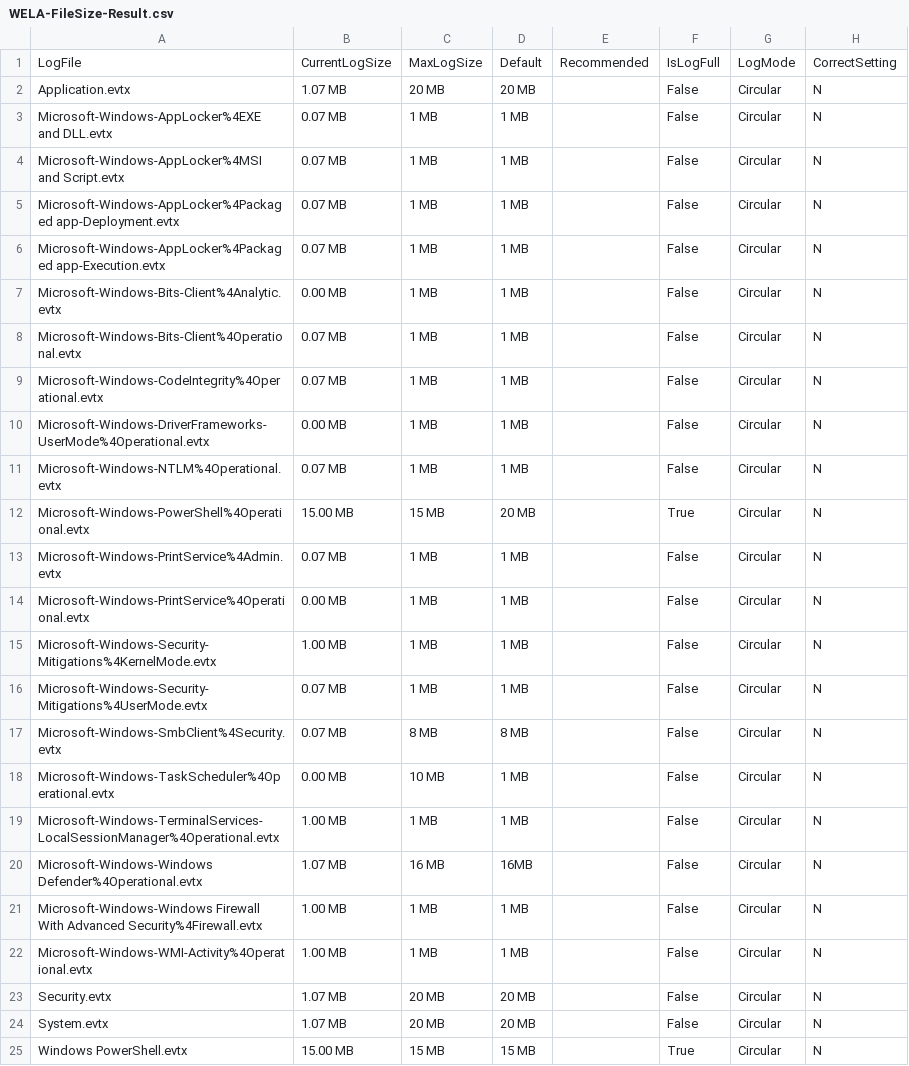
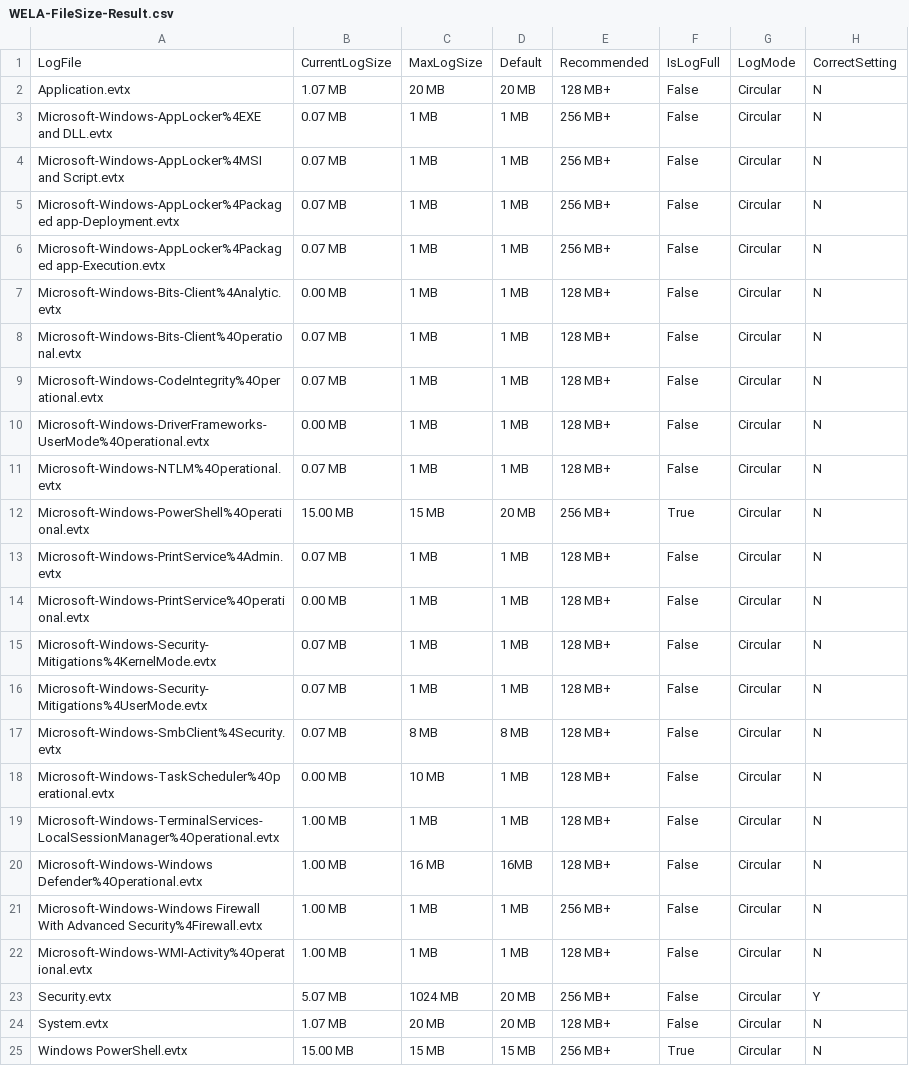
Before and after one commit to fukusuket/EventLog-Baseline-Guide, a CSV file: data/Microsoft_Server/WELA-FileSize-Result.csv, drawn as a sheet.

```diff
--- a/data/Microsoft_Server/WELA-FileSize-Result.csv
+++ b/data/Microsoft_Server/WELA-FileSize-Result.csv
@@ -1,25 +1,25 @@
 "LogFile","CurrentLogSize","MaxLogSize","Default","Recommended","IsLogFull","LogMode","CorrectSetting"
-"Application.evtx","1.07 MB","20 MB","20 MB",,"False","Circular","N"
-"Microsoft-Windows-AppLocker%4EXE and DLL.evtx","0.07 MB","1 MB","1 MB",,"False","Circular","N"
-"Microsoft-Windows-AppLocker%4MSI and Script.evtx","0.07 MB","1 MB","1 MB",,"False","Circular","N"
-"Microsoft-Windows-AppLocker%4Packaged app-Deployment.evtx","0.07 MB","1 MB","1 MB",,"False","Circular","N"
-"Microsoft-Windows-AppLocker%4Packaged app-Execution.evtx","0.07 MB","1 MB","1 MB",,"False","Circular","N"
-"Microsoft-Windows-Bits-Client%4Analytic.evtx","0.00 MB","1 MB","1 MB",,"False","Circular","N"
-"Microsoft-Windows-Bits-Client%4Operational.evtx","0.07 MB","1 MB","1 MB",,"False","Circular","N"
-"Microsoft-Windows-CodeIntegrity%4Operational.evtx","0.07 MB","1 MB","1 MB",,"False","Circular","N"
-"Microsoft-Windows-DriverFrameworks-UserMode%4Operational.evtx","0.00 MB","1 MB","1 MB",,"False","Circular","N"
-"Microsoft-Windows-NTLM%4Operational.evtx","0.07 MB","1 MB","1 MB",,"False","Circular","N"
-"Microsoft-Windows-PowerShell%4Operational.evtx","15.00 MB","15 MB","20 MB",,"True","Circular","N"
-"Microsoft-Windows-PrintService%4Admin.evtx","0.07 MB","1 MB","1 MB",,"False","Circular","N"
-"Microsoft-Windows-PrintService%4Operational.evtx","0.00 MB","1 MB","1 MB",,"False","Circular","N"
-"Microsoft-Windows-Security-Mitigations%4KernelMode.evtx","1.00 MB","1 MB","1 MB",,"False","Circular","N"
-"Microsoft-Windows-Security-Mitigations%4UserMode.evtx","0.07 MB","1 MB","1 MB",,"False","Circular","N"
-"Microsoft-Windows-SmbClient%4Security.evtx","0.07 MB","8 MB","8 MB",,"False","Circular","N"
-"Microsoft-Windows-TaskScheduler%4Operational.evtx","0.00 MB","10 MB","1 MB",,"False","Circular","N"
-"Microsoft-Windows-TerminalServices-LocalSessionManager%4Operational.evtx","1.00 MB","1 MB","1 MB",,"False","Circular","N"
-"Microsoft-Windows-Windows Defender%4Operational.evtx","1.07 MB","16 MB","16MB",,"False","Circular","N"
-"Microsoft-Windows-Windows Firewall With Advanced Security%4Firewall.evtx","1.00 MB","1 MB","1 MB",,"False","Circular","N"
-"Microsoft-Windows-WMI-Activity%4Operational.evtx","1.00 MB","1 MB","1 MB",,"False","Circular","N"
-"Security.evtx","1.07 MB","20 MB","20 MB",,"False","Circular","N"
-"System.evtx","1.07 MB","20 MB","20 MB",,"False","Circular","N"
-"Windows PowerShell.evtx","15.00 MB","15 MB","15 MB",,"True","Circular","N"
+"Application.evtx","1.07 MB","20 MB","20 MB","128 MB+","False","Circular","N"
+"Microsoft-Windows-AppLocker%4EXE and DLL.evtx","0.07 MB","1 MB","1 MB","256 MB+","False","Circular","N"
+"Microsoft-Windows-AppLocker%4MSI and Script.evtx","0.07 MB","1 MB","1 MB","256 MB+","False","Circular","N"
+"Microsoft-Windows-AppLocker%4Packaged app-Deployment.evtx","0.07 MB","1 MB","1 MB","256 MB+","False","Circular","N"
+"Microsoft-Windows-AppLocker%4Packaged app-Execution.evtx","0.07 MB","1 MB","1 MB","256 MB+","False","Circular","N"
+"Microsoft-Windows-Bits-Client%4Analytic.evtx","0.00 MB","1 MB","1 MB","128 MB+","False","Circular","N"
+"Microsoft-Windows-Bits-Client%4Operational.evtx","0.07 MB","1 MB","1 MB","128 MB+","False","Circular","N"
+"Microsoft-Windows-CodeIntegrity%4Operational.evtx","0.07 MB","1 MB","1 MB","128 MB+","False","Circular","N"
+"Microsoft-Windows-DriverFrameworks-UserMode%4Operational.evtx","0.00 MB","1 MB","1 MB","128 MB+","False","Circular","N"
+"Microsoft-Windows-NTLM%4Operational.evtx","0.07 MB","1 MB","1 MB","128 MB+","False","Circular","N"
+"Microsoft-Windows-PowerShell%4Operational.evtx","15.00 MB","15 MB","20 MB","256 MB+","True","Circular","N"
+"Microsoft-Windows-PrintService%4Admin.evtx","0.07 MB","1 MB","1 MB","128 MB+","False","Circular","N"
+"Microsoft-Windows-PrintService%4Operational.evtx","0.00 MB","1 MB","1 MB","128 MB+","False","Circular","N"
+"Microsoft-Windows-Security-Mitigations%4KernelMode.evtx","0.07 MB","1 MB","1 MB","128 MB+","False","Circular","N"
+"Microsoft-Windows-Security-Mitigations%4UserMode.evtx","0.07 MB","1 MB","1 MB","128 MB+","False","Circular","N"
+"Microsoft-Windows-SmbClient%4Security.evtx","0.07 MB","8 MB","8 MB","128 MB+","False","Circular","N"
+"Microsoft-Windows-TaskScheduler%4Operational.evtx","0.00 MB","10 MB","1 MB","128 MB+","False","Circular","N"
+"Microsoft-Windows-TerminalServices-LocalSessionManager%4Operational.evtx","1.00 MB","1 MB","1 MB","128 MB+","False","Circular","N"
+"Microsoft-Windows-Windows Defender%4Operational.evtx","1.00 MB","16 MB","16MB","128 MB+","False","Circular","N"
+"Microsoft-Windows-Windows Firewall With Advanced Security%4Firewall.evtx","1.00 MB","1 MB","1 MB","256 MB+","False","Circular","N"
+"Microsoft-Windows-WMI-Activity%4Operational.evtx","1.00 MB","1 MB","1 MB","128 MB+","False","Circular","N"
+"Security.evtx","5.07 MB","1024 MB","20 MB","256 MB+","False","Circular","Y"
+"System.evtx","1.07 MB","20 MB","20 MB","128 MB+","False","Circular","N"
+"Windows PowerShell.evtx","15.00 MB","15 MB","15 MB","256 MB+","True","Circular","N"
```
Also changed, not shown: 3 other files.
